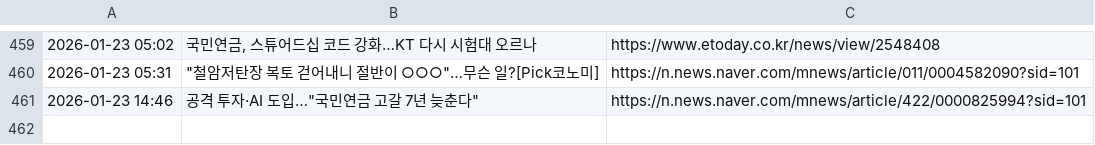
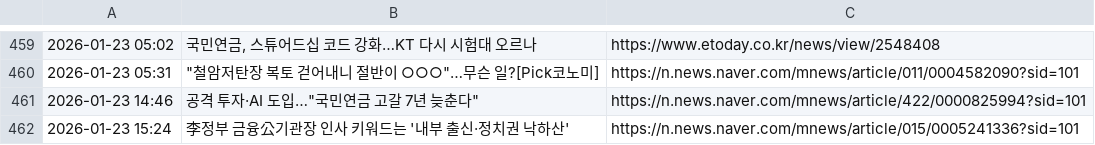
Before and after one commit to roy8in/nps-news-monitor, a CSV file: news_history.csv, drawn as a sheet; only a part is shown, gaps mark what is left out.

```diff
--- a/news_history.csv
+++ b/news_history.csv
@@ -461 +461,2 @@
 2026-01-23 14:46,"공격 투자·AI 도입…""국민연금 고갈 7년 늦춘다""",https://n.news.naver.com/mnews/article/422/0000825994?sid=101
+2026-01-23 15:24,李정부 금융公기관장 인사 키워드는 '내부 출신·정치권 낙하산',https://n.news.naver.com/mnews/article/015/0005241336?sid=101
```
